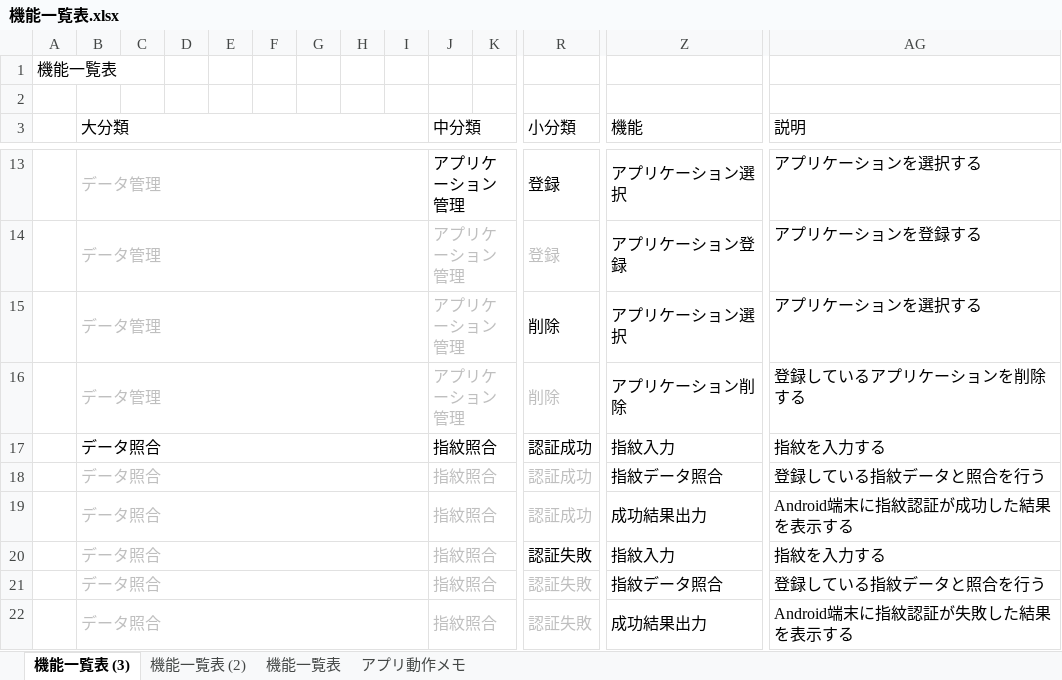
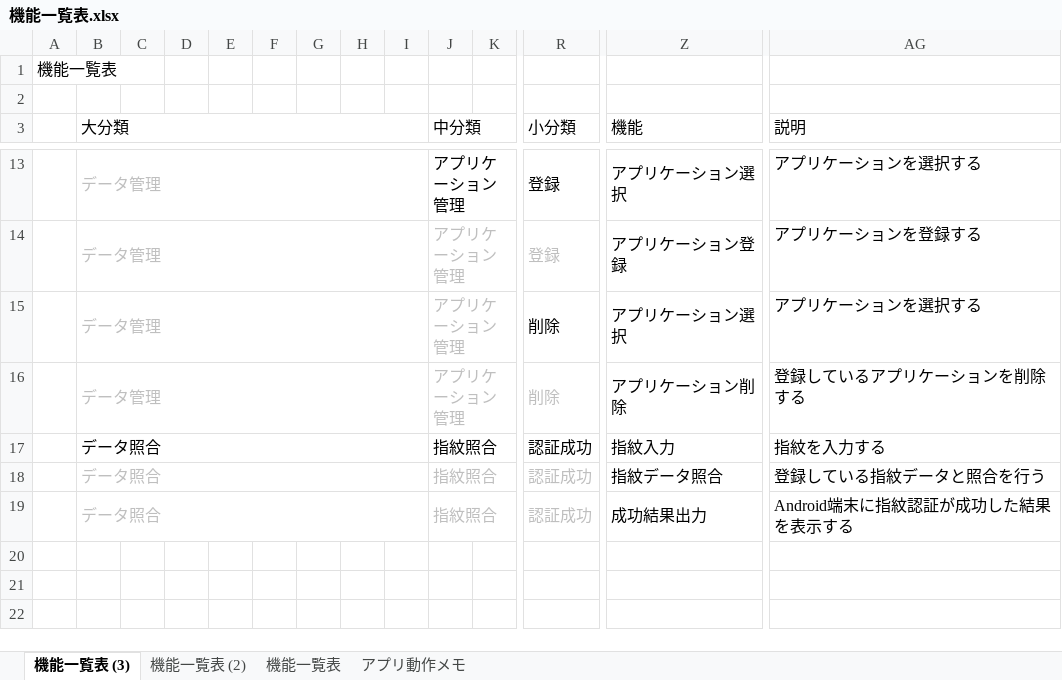
Before and after one commit to takuito/Documents, an Excel workbook: 機能一覧表.xlsx, sheet 機能一覧表 (3), drawn as a sheet; only a part is shown, gaps mark what is left out; values as stored, in another font and other column widths than the file's, no borders; rows hold the shown columns only; the diff names each change by its address in the sheet, - before the commit and + after, or states it on an @@ line.

Commit message:
機能一覧表修正

```diff
--- a/機能一覧表.xlsx (sheet 機能一覧表 (3))
+++ b/機能一覧表.xlsx (sheet 機能一覧表 (3))
-row 20:  | データ照合 |  |  |  |  |  |  |  | 指紋照合 |  | 認証失敗 | 指紋入力 | 指紋を入力する
-row 21:  | データ照合 |  |  |  |  |  |  |  | 指紋照合 |  | 認証失敗 | 指紋データ照合 | 登録している指紋データと照合を行う
-row 22:  | データ照合 |  |  |  |  |  |  |  | 指紋照合 |  | 認証失敗 | 成功結果出力 | Android端末に指紋認証が失敗した結果を表示する
```
